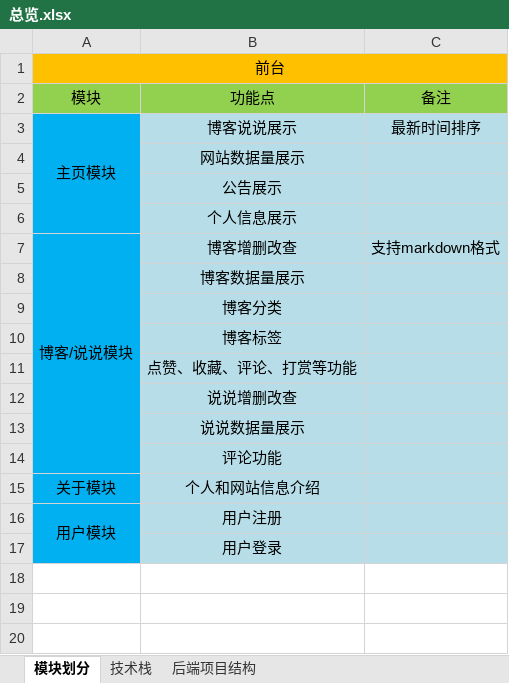
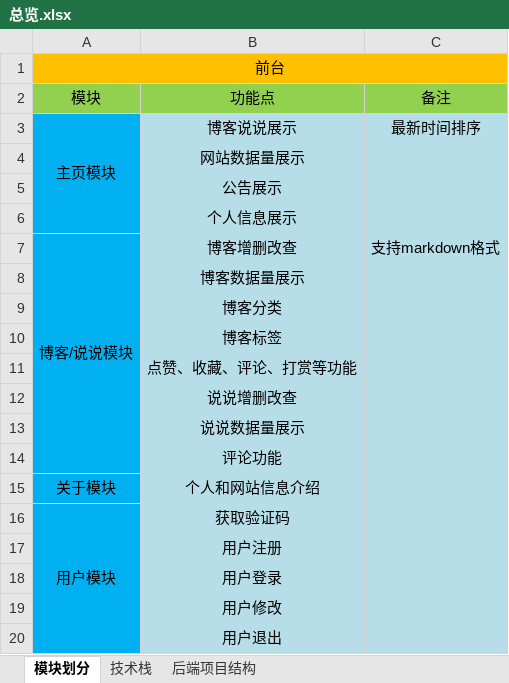
Before and after one commit to metazz36/metazzSpace, an Excel workbook: src/main/resources/files/总览.xlsx, sheet 模块划分, drawn as a sheet; values as stored, in another font and other column widths than the file's, no borders; removed rows and columns are numbered as before the commit, all else as after; the diff names each change by its address in the sheet, - before the commit and + after, or states it on an @@ line.

```diff
--- a/src/main/resources/files/总览.xlsx (sheet 模块划分)
+++ b/src/main/resources/files/总览.xlsx (sheet 模块划分)
+row 16: 用户模块 | 获取验证码
-A17: 用户模块
+A17: (empty)
-A16:A17 merged
+row 19:  | 用户修改
+row 20:  | 用户退出
```
Also changed, not shown: sheet 后端项目结构, sheet 技术栈, src/main/resources/files/数据库设计.xlsx, 24 other files.
